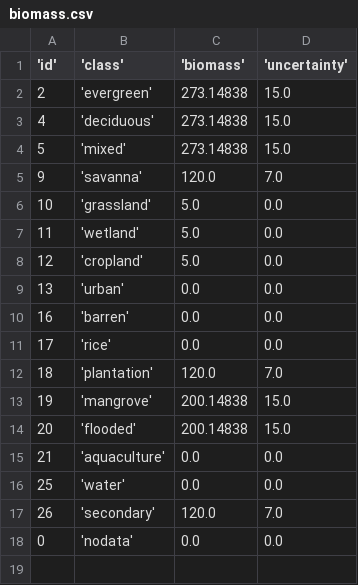
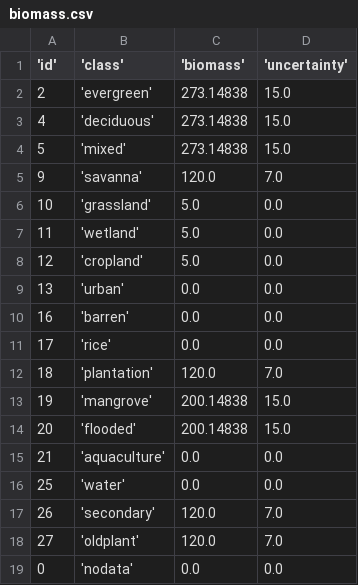
Before and after one commit to xjtang/CBookie, a CSV file: parameters/mekong/biomass.csv, drawn as a sheet; the diff names each change by its address in the sheet, - before the commit and + after, or states it on an @@ line.

```diff
--- a/parameters/mekong/biomass.csv
+++ b/parameters/mekong/biomass.csv
+row 18: 27 | 'oldplant' | 120.0 | 7.0
```
Also changed, not shown: parameters/mekong/flux.csv, 1 other file.
